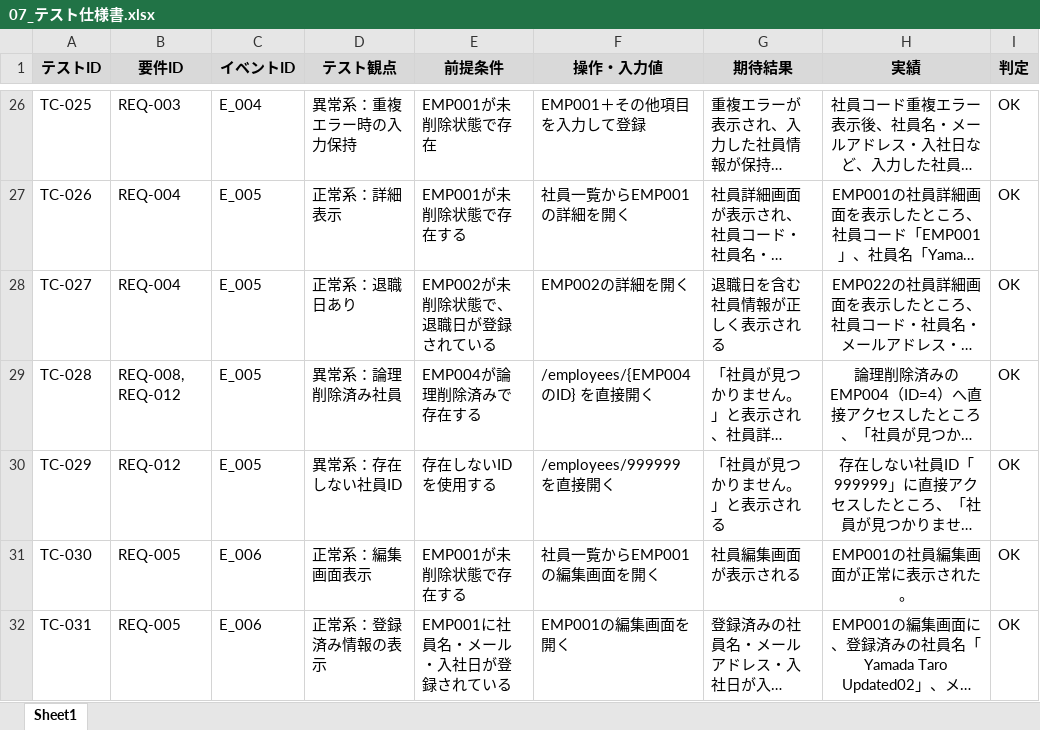
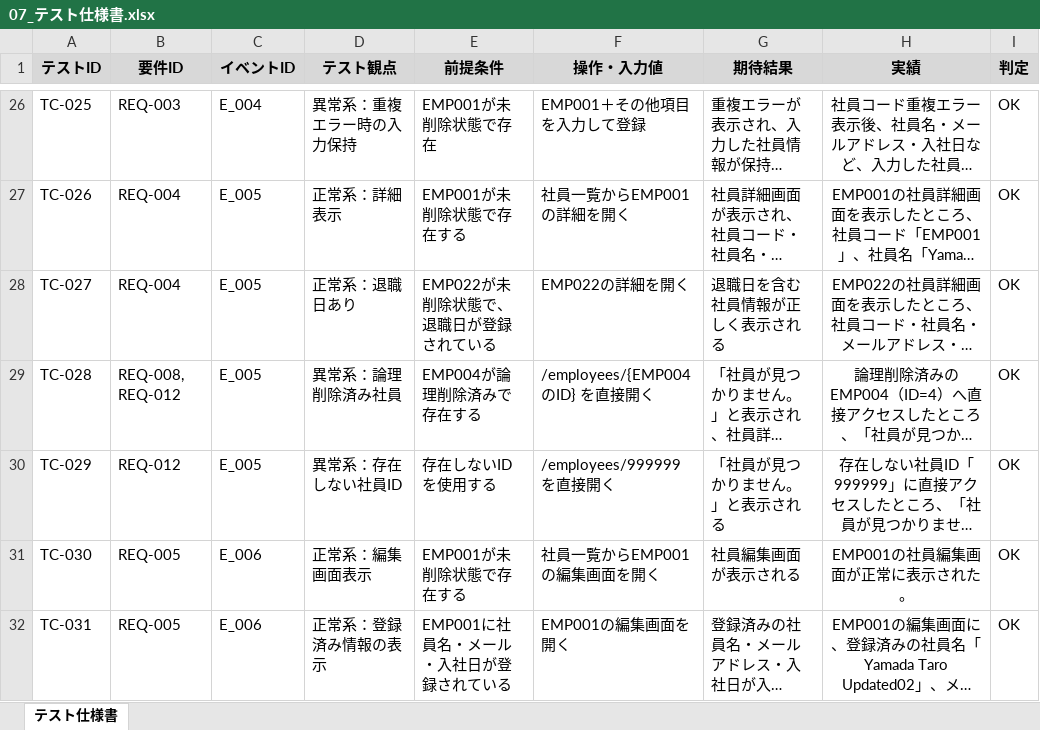
Before and after one commit to k-programming-Git/java-applicant-system, an Excel workbook: docs/07_テスト仕様書.xlsx, sheet テスト仕様書, drawn as a sheet; only a part is shown, gaps mark what is left out; long unchanged cells end in …; values as stored, in another font and other column widths than the file's, no borders; charts and pictures not drawn; the diff covers the shown part only; the diff names each change by its address in the sheet, - before the commit and + after, or states it on an @@ line.

```diff
--- a/docs/07_テスト仕様書.xlsx (sheet テスト仕様書)
+++ b/docs/07_テスト仕様書.xlsx (sheet テスト仕様書)
-sheet tab: Sheet1
+sheet tab: テスト仕様書
-E28 (前提条件): EMP002が未削除状態で、退職日が登録されている
+E28 (前提条件): EMP022が未削除状態で、退職日が登録されている
-F28 (操作・入力値): EMP002の詳細を開く
+F28 (操作・入力値): EMP022の詳細を開く
```
Also changed, not shown: 3 added rows, 31 edited cells and cell formats elsewhere in this sheet, charts or pictures, 6 other files.
